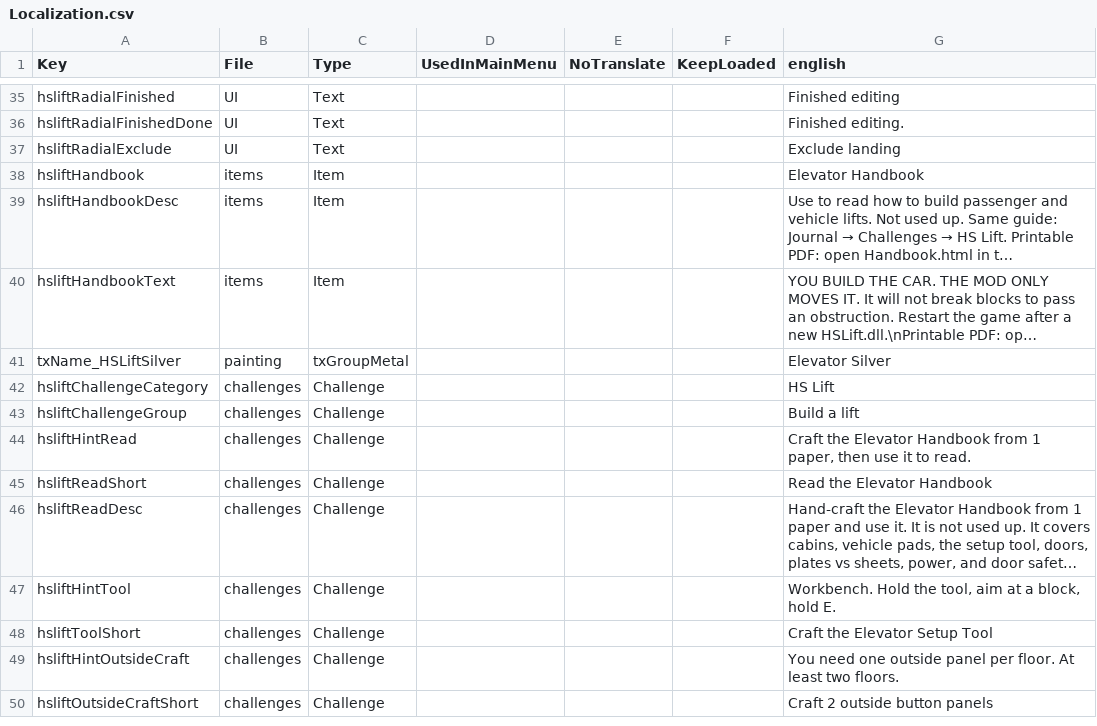
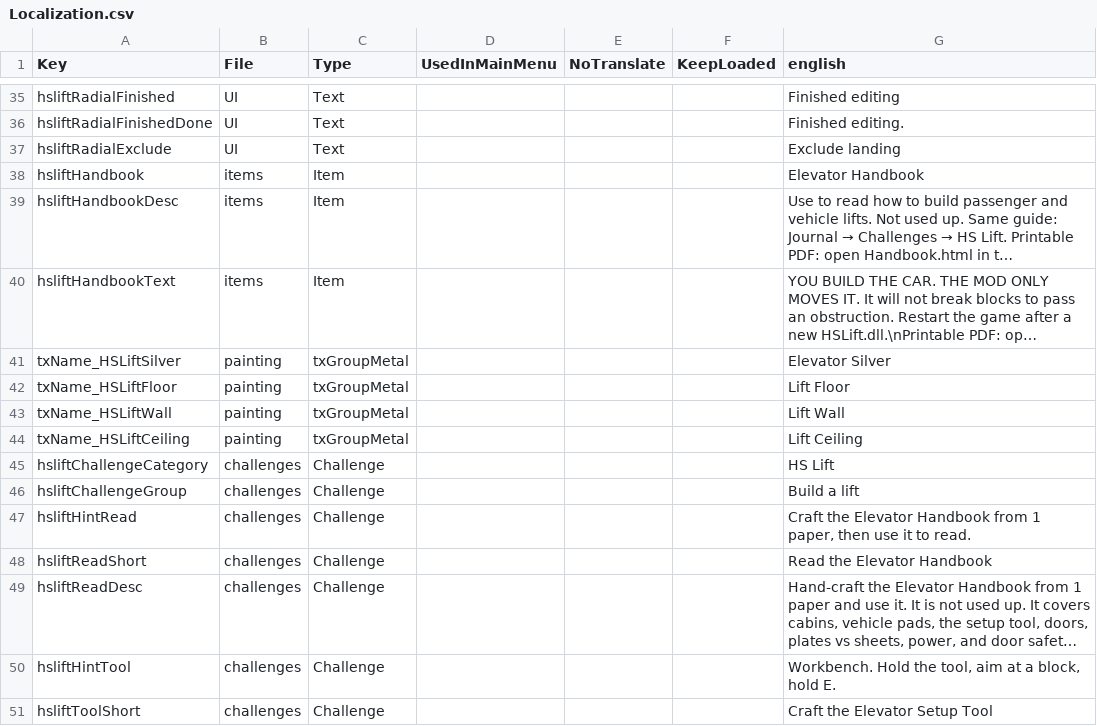
Before and after one commit to Crumb3D/HS_Lift, a CSV file: Config/Localization.csv, drawn as a sheet; only a part is shown, gaps mark what is left out; the shorter side is filled out with more unchanged rows; long unchanged cells end in …; the diff names each change by its address in the sheet, - before the commit and + after, or states it on an @@ line.

Commit message:
Ship 1.0.3: cabin paints, host music/auto-paint, looping muzak all clients hear.

```diff
--- a/Config/Localization.csv
+++ b/Config/Localization.csv
+row 42: txName_HSLiftFloor | painting | txGroupMetal |  |  |  | Lift Floor
+row 43: txName_HSLiftWall | painting | txGroupMetal |  |  |  | Lift Wall
+row 44: txName_HSLiftCeiling | painting | txGroupMetal |  |  |  | Lift Ceiling
```
Also changed, not shown: 26 other files.
